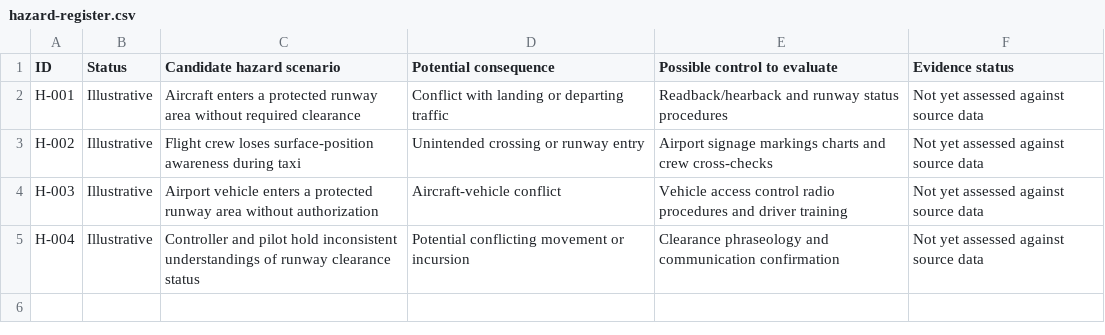
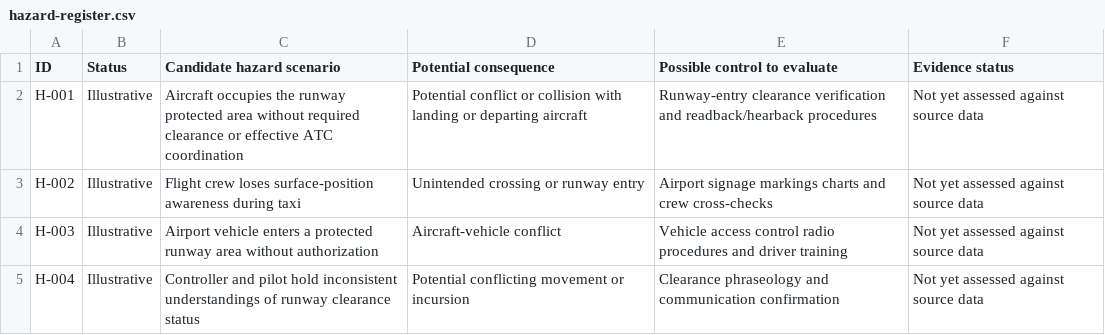
Before and after one commit to hariprasadgoud/runway-incursion-safety-analysis, a CSV file: hazard-register.csv, drawn as a sheet.

Commit message:
Revise H-001 hazard scenario description
Updated hazard scenario for H-001 to reflect accurate situation and potential consequences.

```diff
--- a/hazard-register.csv
+++ b/hazard-register.csv
@@ -1,3 +1,3 @@
 ID,Status,Candidate hazard scenario,Potential consequence,Possible control to evaluate,Evidence status
-H-001,Illustrative,Aircraft enters a protected runway area without required clearance,Conflict with landing or departing traffic,Readback/hearback and runway status procedures,Not yet assessed against source data
+H-001,Illustrative,Aircraft occupies the runway protected area without required clearance or effective ATC coordination,Potential conflict or collision with landing or departing aircraft,Runway-entry clearance verification and readback/hearback procedures,Not yet assessed against source data
 H-002,Illustrative,Flight crew loses surface-position awareness during taxi,Unintended crossing or runway entry,Airport signage markings charts and crew cross-checks,Not yet assessed against source data
```
